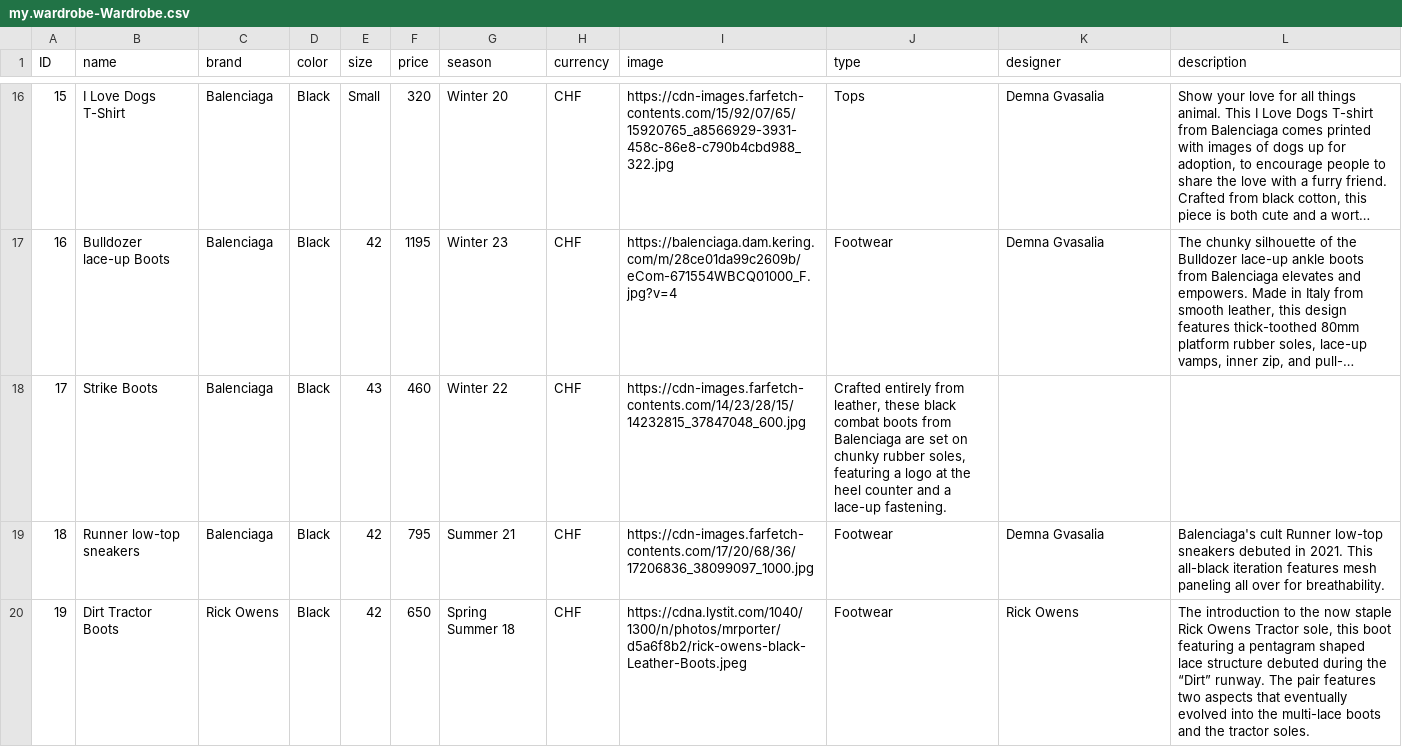
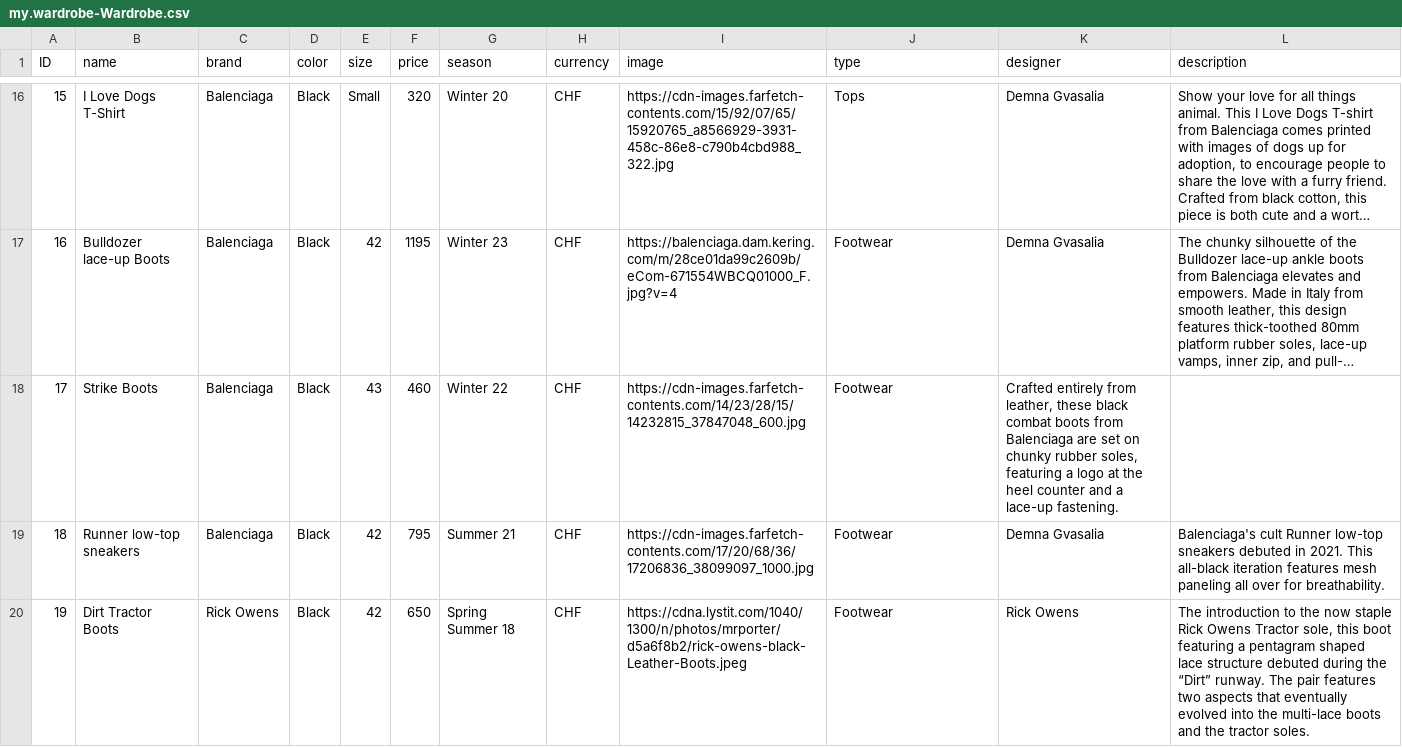
Before and after one commit to machko1/IDPA-Wardrobetracker, a CSV file: db/data/my.wardrobe-Wardrobe.csv, drawn as a sheet; only a part is shown, gaps mark what is left out; long unchanged cells end in …; the diff names each change by its address in the sheet, - before the commit and + after, or states it on an @@ line.

```diff
--- a/db/data/my.wardrobe-Wardrobe.csv
+++ b/db/data/my.wardrobe-Wardrobe.csv
-J18 (type): Crafted entirely from leather, these black combat boots from Balenciaga are set on chunky rubber soles, featuring a logo at the heel counter and a lace-up fastening.
+J18 (type): Footwear
-K18 (designer): (empty)
+K18 (designer): Crafted entirely from leather, these black combat boots from Balenciaga are set on chunky rubber soles, featuring a logo at the heel counter and a lace-up fastening.
```
Also changed, not shown: 3 other files.
